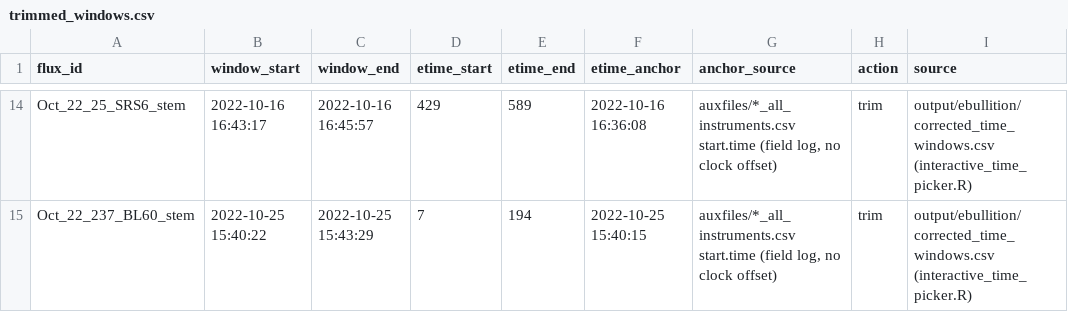
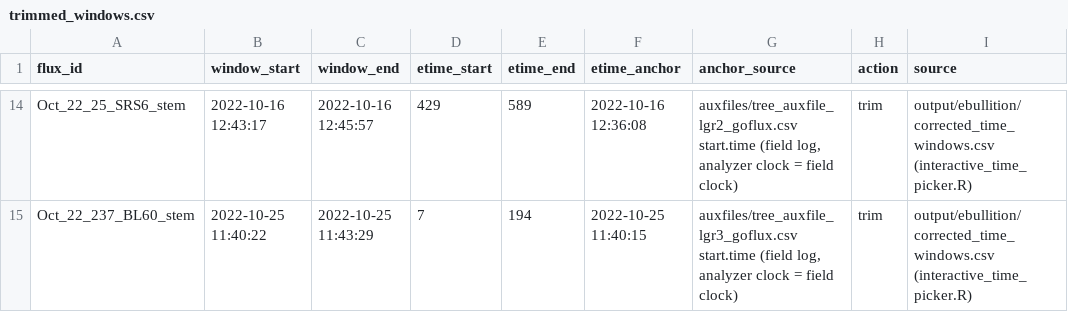
Before and after one commit to jgewirtzman/blueflux-ground, a CSV file: data/flux_metadata/trimmed_windows.csv, drawn as a sheet; only a part is shown, gaps mark what is left out; the diff covers the shown part only; the diff names each change by its address in the sheet, - before the commit and + after, or states it on an @@ line.

```diff
--- a/data/flux_metadata/trimmed_windows.csv
+++ b/data/flux_metadata/trimmed_windows.csv
-B14 (window_start): 2022-10-16 16:43:17
+B14 (window_start): 2022-10-16 12:43:17
-C14 (window_end): 2022-10-16 16:45:57
+C14 (window_end): 2022-10-16 12:45:57
-F14 (etime_anchor): 2022-10-16 16:36:08
+F14 (etime_anchor): 2022-10-16 12:36:08
-G14 (anchor_source): auxfiles/*_all_instruments.csv start.time (field log, no clock offset)
+G14 (anchor_source): auxfiles/tree_auxfile_lgr2_goflux.csv start.time (field log, analyzer clock = field clock)
-B15 (window_start): 2022-10-25 15:40:22
+B15 (window_start): 2022-10-25 11:40:22
-C15 (window_end): 2022-10-25 15:43:29
+C15 (window_end): 2022-10-25 11:43:29
-F15 (etime_anchor): 2022-10-25 15:40:15
+F15 (etime_anchor): 2022-10-25 11:40:15
-G15 (anchor_source): auxfiles/*_all_instruments.csv start.time (field log, no clock offset)
+G15 (anchor_source): auxfiles/tree_auxfile_lgr3_goflux.csv start.time (field log, analyzer clock = field clock)
```
Also changed, not shown: 40 edited cells elsewhere in this file, output/rebuild/windows.csv, 13 other files.
